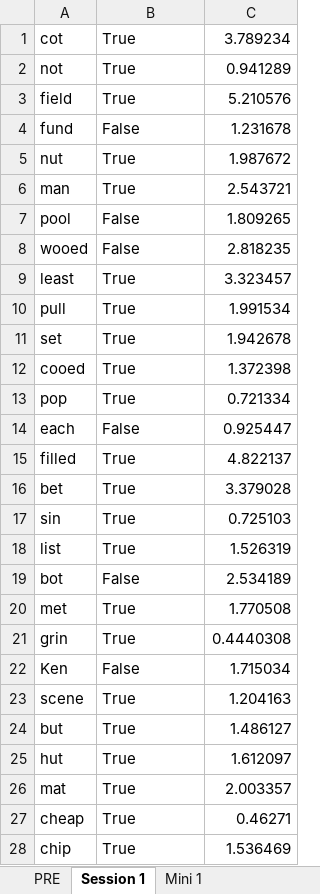
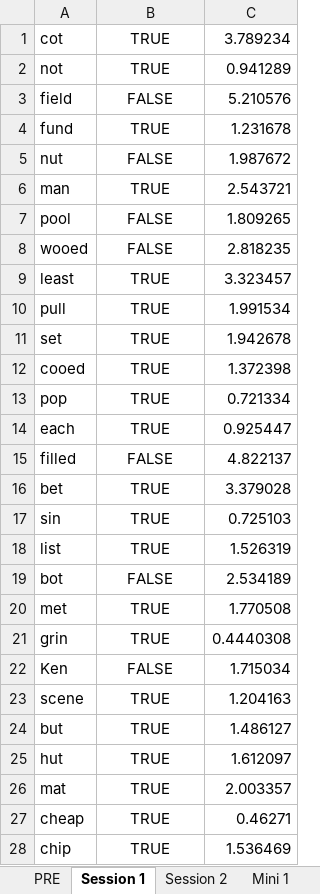
Before and after one commit to haeundev/Masters, an Excel workbook: VR Karting/Results/6170.xlsx, sheet Session 1, drawn as a sheet; only a part is shown; values as stored, in another font and other column widths than the file's, no borders; the diff covers the shown part only; the diff names each change by its address in the sheet, - before the commit and + after, or states it on an @@ line.

```diff
--- a/VR Karting/Results/6170.xlsx (sheet Session 1)
+++ b/VR Karting/Results/6170.xlsx (sheet Session 1)
+sheet tab: Session 2
-B1:B2: True
+B1:B2: TRUE
-B1:B28 alignment: left
+B1:B28 alignment: center
-B3: True
+B3: FALSE
-B4: False
+B4: TRUE
-B5: True
+B5: FALSE
-B6: True
+B6: TRUE
-B7:B8: False
+B7:B8: FALSE
-B9:B13: True
+B9:B13: TRUE
-B14: False
+B14: TRUE
-B15: True
+B15: FALSE
-B16:B18: True
+B16:B18: TRUE
-B19: False
+B19: FALSE
-B20:B21: True
+B20:B21: TRUE
-B22: False
+B22: FALSE
-B23:B28: True
+B23:B28: TRUE
```
Also changed, not shown: 28 edited cells and cell formats elsewhere in this sheet, sheet PRE, sheet Mini 1, other sheet tabs.
